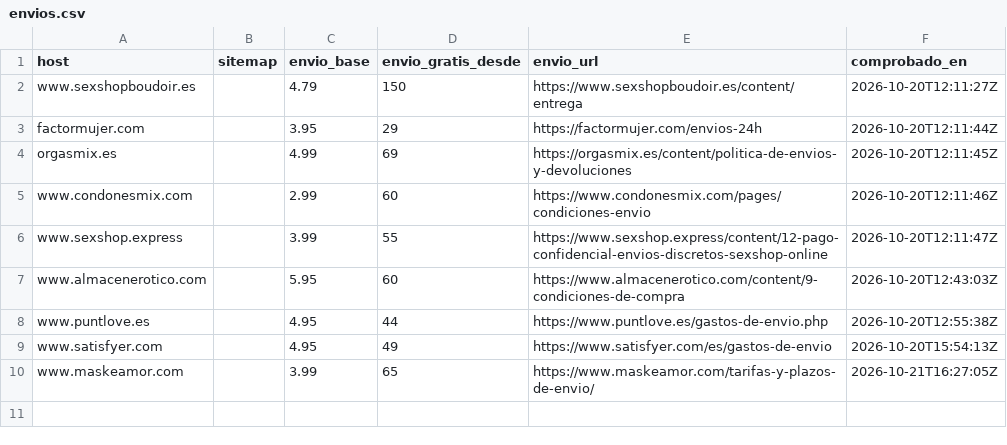
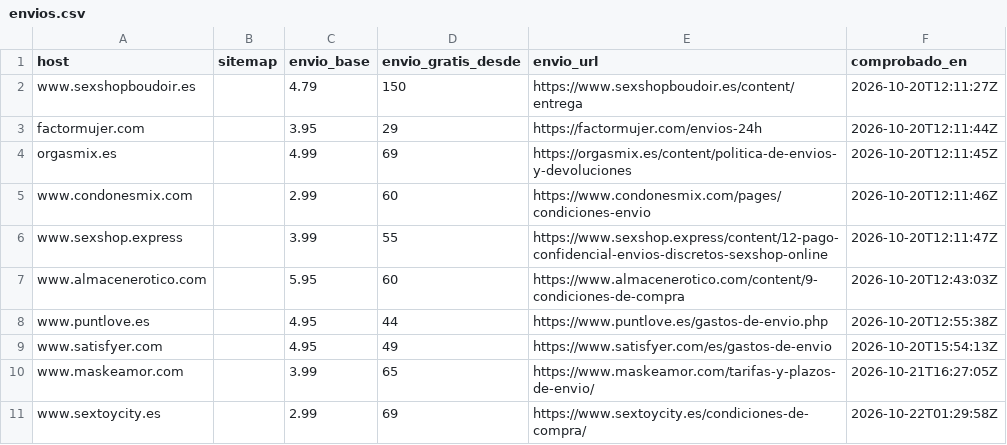
Before and after one commit to eroxfantasygtf-max/erox-competencia, a CSV file: envios.csv, drawn as a sheet; the diff names each change by its address in the sheet, - before the commit and + after, or states it on an @@ line.

```diff
--- a/envios.csv
+++ b/envios.csv
+row 11: www.sextoycity.es |  | 2.99 | 69 | https://www.sextoycity.es/condiciones-de-compra/ | 2026-10-22T01:29:58Z
```
Also changed, not shown: revisados.csv, 2 other files.
